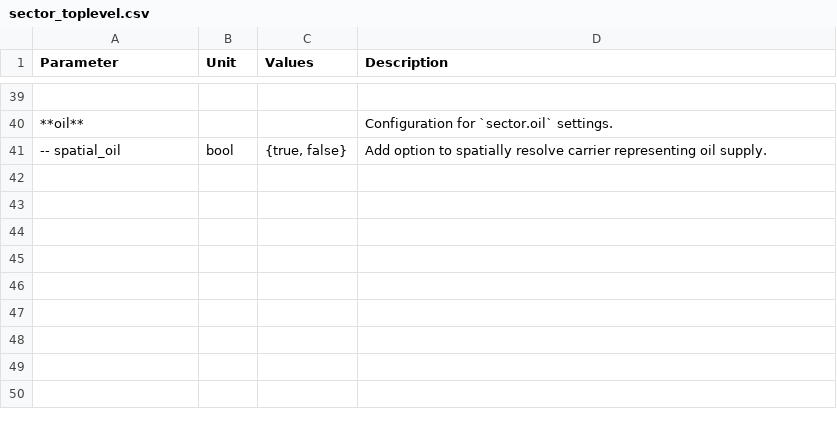
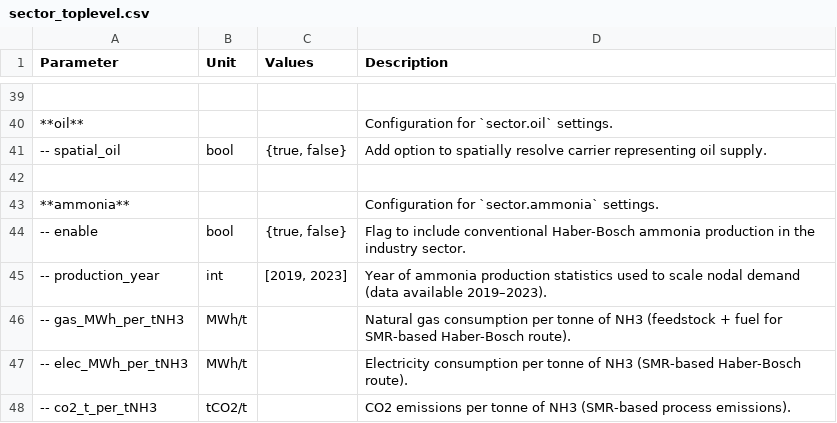
Before and after one commit to pypsa-meets-earth/pypsa-earth, a CSV file: doc/configtables/sector_toplevel.csv, drawn as a sheet; only a part is shown, gaps mark what is left out; the diff names each change by its address in the sheet, - before the commit and + after, or states it on an @@ line.

Commit message:
add ammonia to prepare_sector_network

```diff
--- a/doc/configtables/sector_toplevel.csv
+++ b/doc/configtables/sector_toplevel.csv
+row 42: (empty)
+row 43: **ammonia** |  |  | Configuration for `sector.ammonia` settings.
+row 44: -- enable | bool | {true, false} | Flag to include conventional Haber-Bosch ammonia production in the industry sector.
+row 45: -- production_year | int | [2019, 2023] | Year of ammonia production statistics used to scale nodal demand (data available 2019–2023).
+row 46: -- gas_MWh_per_tNH3 | MWh/t |  | Natural gas consumption per tonne of NH3 (feedstock + fuel for SMR-based Haber-Bosch route).
+row 47: -- elec_MWh_per_tNH3 | MWh/t |  | Electricity consumption per tonne of NH3 (SMR-based Haber-Bosch route).
+row 48: -- co2_t_per_tNH3 | tCO2/t |  | CO2 emissions per tonne of NH3 (SMR-based process emissions).
```
Also changed, not shown: 1 other file.
